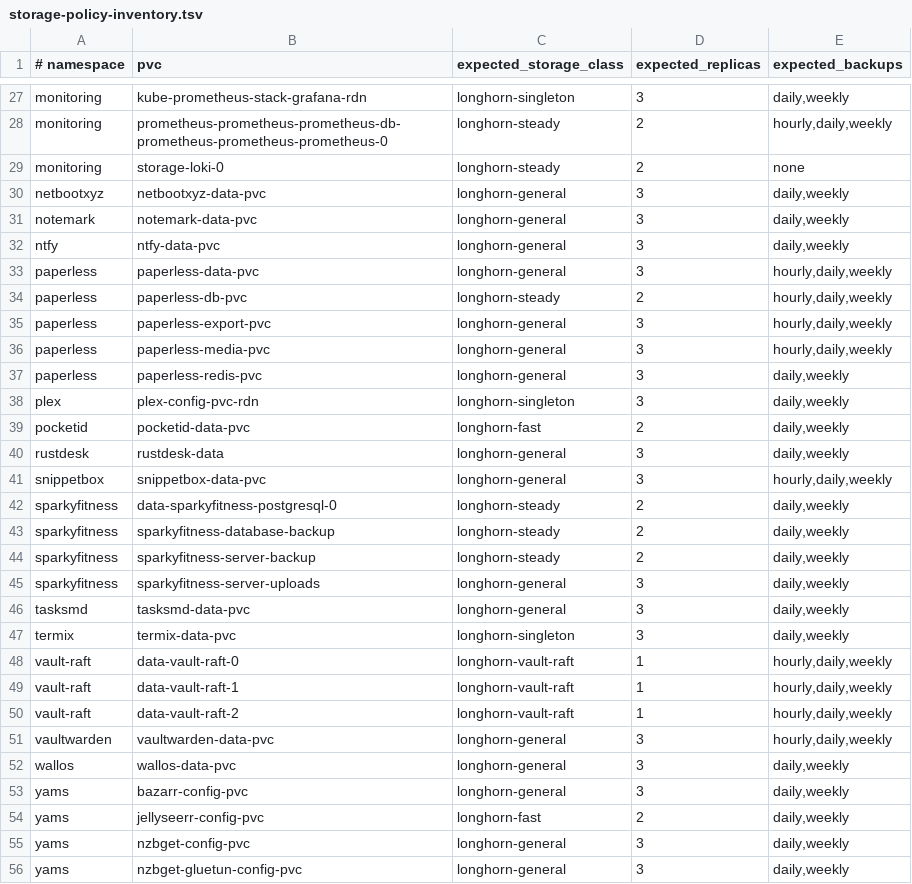
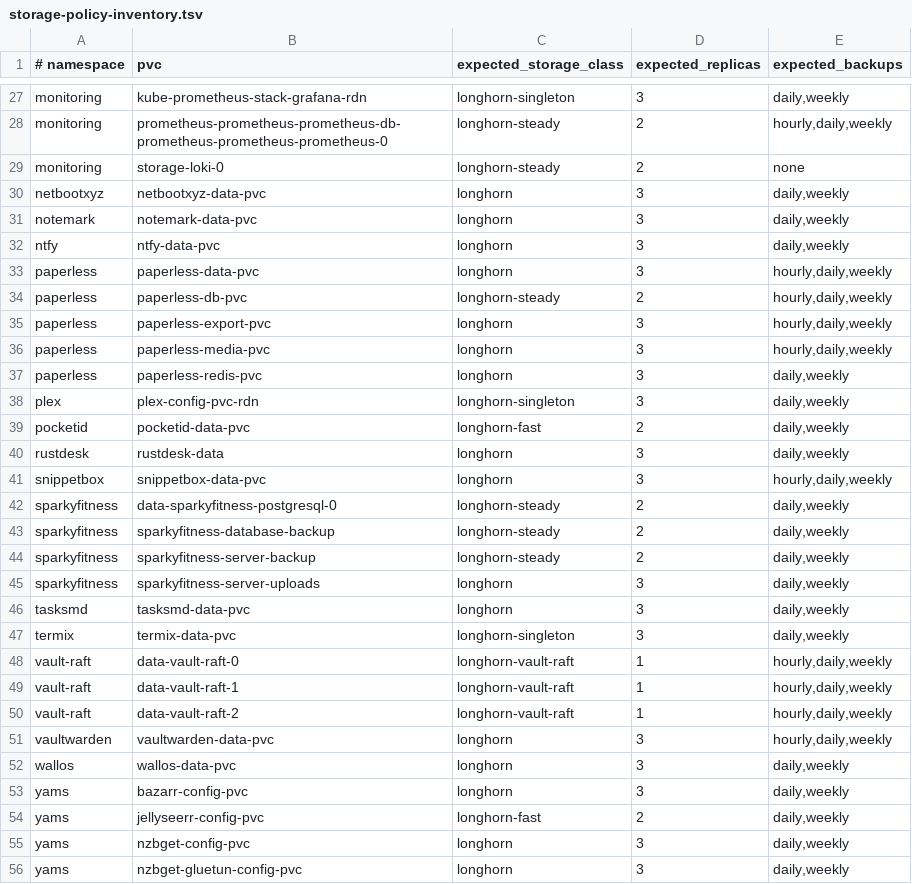
Before and after one commit to jlevangi/home-infra, a TSV file: scripts/maintenance/storage-policy-inventory.tsv, drawn as a sheet; only a part is shown, gaps mark what is left out; the diff covers the shown part only.

Commit message:
docs(storage): narrow cleanup to meaningful drift

```diff
--- a/scripts/maintenance/storage-policy-inventory.tsv
+++ b/scripts/maintenance/storage-policy-inventory.tsv
@@ -29,14 +29,14 @@ monitoring	prometheus-prometheus-prometheus-db-prometheus-prometheus-prometheus-
 monitoring	storage-loki-0	longhorn-steady	2	none
-netbootxyz	netbootxyz-data-pvc	longhorn-general	3	daily,weekly
-notemark	notemark-data-pvc	longhorn-general	3	daily,weekly
-ntfy	ntfy-data-pvc	longhorn-general	3	daily,weekly
-paperless	paperless-data-pvc	longhorn-general	3	hourly,daily,weekly
+netbootxyz	netbootxyz-data-pvc	longhorn	3	daily,weekly
+notemark	notemark-data-pvc	longhorn	3	daily,weekly
+ntfy	ntfy-data-pvc	longhorn	3	daily,weekly
+paperless	paperless-data-pvc	longhorn	3	hourly,daily,weekly
 paperless	paperless-db-pvc	longhorn-steady	2	hourly,daily,weekly
-paperless	paperless-export-pvc	longhorn-general	3	hourly,daily,weekly
-paperless	paperless-media-pvc	longhorn-general	3	hourly,daily,weekly
-paperless	paperless-redis-pvc	longhorn-general	3	daily,weekly
+paperless	paperless-export-pvc	longhorn	3	hourly,daily,weekly
+paperless	paperless-media-pvc	longhorn	3	hourly,daily,weekly
+paperless	paperless-redis-pvc	longhorn	3	daily,weekly
 plex	plex-config-pvc-rdn	longhorn-singleton	3	daily,weekly
 pocketid	pocketid-data-pvc	longhorn-fast	2	daily,weekly
-rustdesk	rustdesk-data	longhorn-general	3	daily,weekly
-snippetbox	snippetbox-data-pvc	longhorn-general	3	hourly,daily,weekly
+rustdesk	rustdesk-data	longhorn	3	daily,weekly
+snippetbox	snippetbox-data-pvc	longhorn	3	hourly,daily,weekly
 sparkyfitness	data-sparkyfitness-postgresql-0	longhorn-steady	2	daily,weekly
@@ -44,4 +44,4 @@ sparkyfitness	sparkyfitness-database-backup	longhorn-steady	2	daily,weekly
 sparkyfitness	sparkyfitness-server-backup	longhorn-steady	2	daily,weekly
-sparkyfitness	sparkyfitness-server-uploads	longhorn-general	3	daily,weekly
-tasksmd	tasksmd-data-pvc	longhorn-general	3	daily,weekly
+sparkyfitness	sparkyfitness-server-uploads	longhorn	3	daily,weekly
+tasksmd	tasksmd-data-pvc	longhorn	3	daily,weekly
 termix	termix-data-pvc	longhorn-singleton	3	daily,weekly
@@ -50,7 +50,7 @@ vault-raft	data-vault-raft-1	longhorn-vault-raft	1	hourly,daily,weekly
 vault-raft	data-vault-raft-2	longhorn-vault-raft	1	hourly,daily,weekly
-vaultwarden	vaultwarden-data-pvc	longhorn-general	3	hourly,daily,weekly
-wallos	wallos-data-pvc	longhorn-general	3	daily,weekly
-yams	bazarr-config-pvc	longhorn-general	3	daily,weekly
+vaultwarden	vaultwarden-data-pvc	longhorn	3	hourly,daily,weekly
+wallos	wallos-data-pvc	longhorn	3	daily,weekly
+yams	bazarr-config-pvc	longhorn	3	daily,weekly
 yams	jellyseerr-config-pvc	longhorn-fast	2	daily,weekly
-yams	nzbget-config-pvc	longhorn-general	3	daily,weekly
-yams	nzbget-gluetun-config-pvc	longhorn-general	3	daily,weekly
+yams	nzbget-config-pvc	longhorn	3	daily,weekly
+yams	nzbget-gluetun-config-pvc	longhorn	3	daily,weekly
```
Also changed, not shown: 26 edited cells elsewhere in this file, 5 other files.
